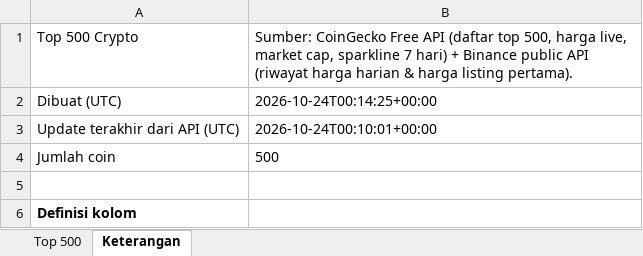
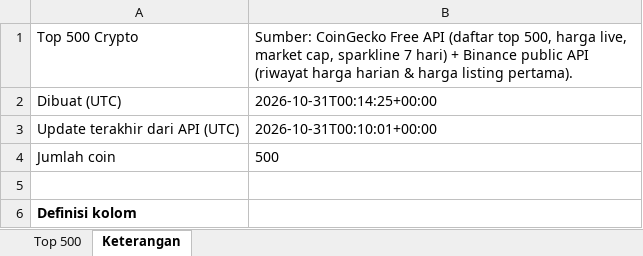
Before and after one commit to notkiws/crypto500, an Excel workbook: Top500_Crypto_latest.xlsx, sheet Keterangan, drawn as a sheet; only a part is shown; values as stored, in another font and other column widths than the file's, no borders; the diff names each change by its address in the sheet, - before the commit and + after, or states it on an @@ line.

```diff
--- a/Top500_Crypto_latest.xlsx (sheet Keterangan)
+++ b/Top500_Crypto_latest.xlsx (sheet Keterangan)
-B2: 2026-10-24T00:14:25+00:00
+B2: 2026-10-31T00:14:25+00:00
-B3: 2026-10-24T00:10:01+00:00
+B3: 2026-10-31T00:10:01+00:00
```
Also changed, not shown: sheet Top 500, 2 other files.
